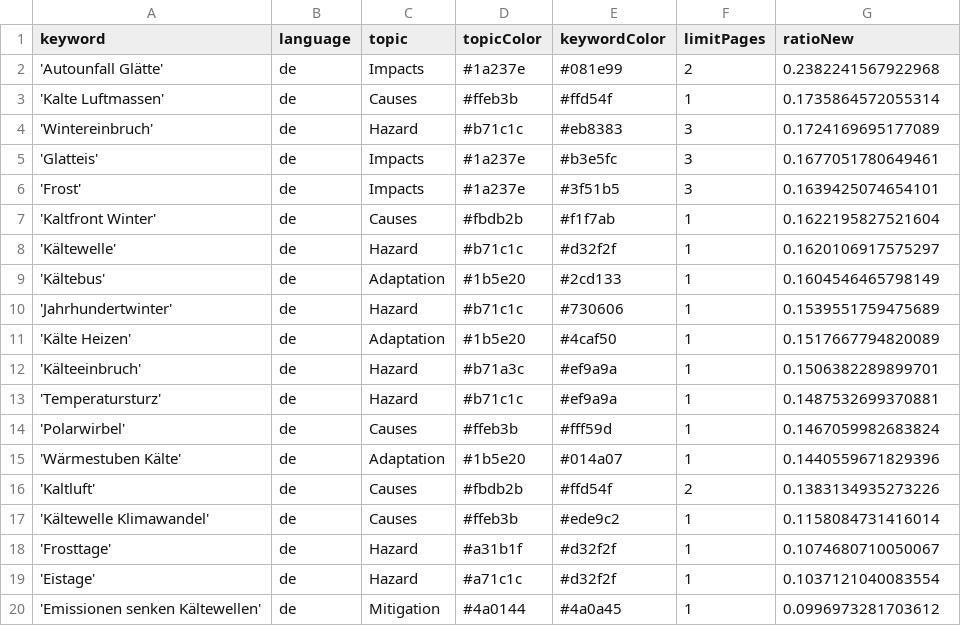
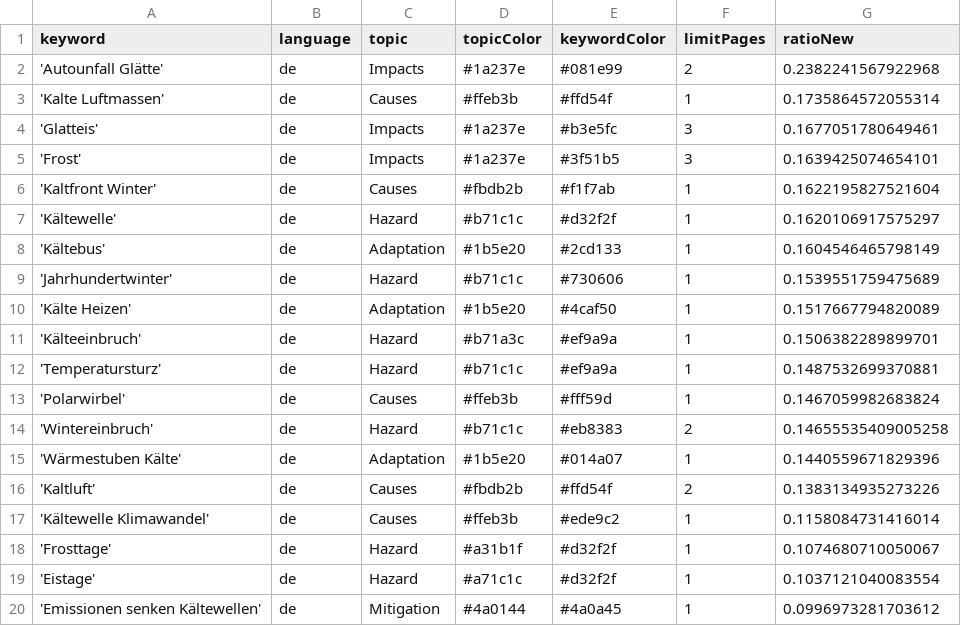
Before and after one commit to annajungfleischnews/coldIsComing, a CSV file: keywords.csv, drawn as a sheet; only a part is shown.

Commit message:
Commit from GitHub Actions (harvest:0.0)

```diff
--- a/keywords.csv
+++ b/keywords.csv
@@ -3,3 +3,2 @@ keyword,language,topic,topicColor,keywordColor,limitPages,ratioNew
 'Kalte Luftmassen',de,Causes,#ffeb3b,#ffd54f,1,0.1735864572055314
-'Wintereinbruch',de,Hazard,#b71c1c,#eb8383,3,0.1724169695177089
 'Glatteis',de,Impacts,#1a237e,#b3e5fc,3,0.1677051780649461
@@ -14,2 +13,3 @@ keyword,language,topic,topicColor,keywordColor,limitPages,ratioNew
 'Polarwirbel',de,Causes,#ffeb3b,#fff59d,1,0.1467059982683824
+'Wintereinbruch',de,Hazard,#b71c1c,#eb8383,2,0.14655535409005258
 'Wärmestuben Kälte',de,Adaptation,#1b5e20,#014a07,1,0.1440559671829396
```
